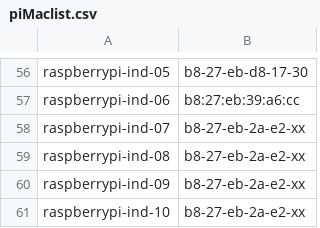
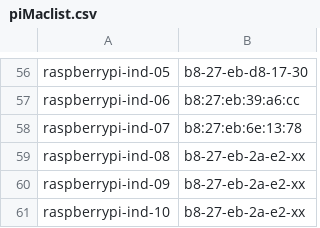
Before and after one commit to Azure/IoT-Pi-Day, a CSV file: Setting up the Raspberry Pi/MSFT Networking/piMaclist.csv, drawn as a sheet; only a part is shown, gaps mark what is left out.

Commit message:
Update piMaclist.csv

```diff
--- a/Setting up the Raspberry Pi/MSFT Networking/piMaclist.csv
+++ b/Setting up the Raspberry Pi/MSFT Networking/piMaclist.csv
@@ -57,3 +57,3 @@ raspberrypi-ind-05,b8-27-eb-d8-17-30
 raspberrypi-ind-06,b8:27:eb:39:a6:cc
-raspberrypi-ind-07,b8-27-eb-2a-e2-xx
+raspberrypi-ind-07,b8:27:eb:6e:13:78
 raspberrypi-ind-08,b8-27-eb-2a-e2-xx
```
